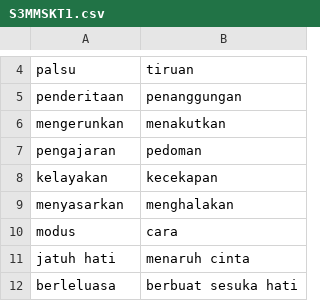
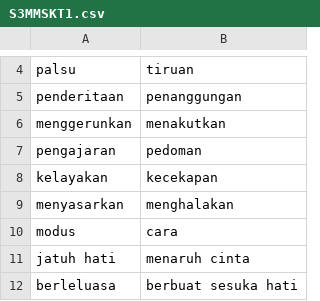
Before and after one commit to Sliver9487/EXAMMM, a CSV file: data/S3MMSKT1.csv, drawn as a sheet; only a part is shown, gaps mark what is left out.

```diff
--- a/data/S3MMSKT1.csv
+++ b/data/S3MMSKT1.csv
@@ -5,3 +5,3 @@ palsu,tiruan
 penderitaan,penanggungan
-mengerunkan,menakutkan
+menggerunkan,menakutkan
 pengajaran,pedoman
```
Also changed, not shown: 1 other file.
